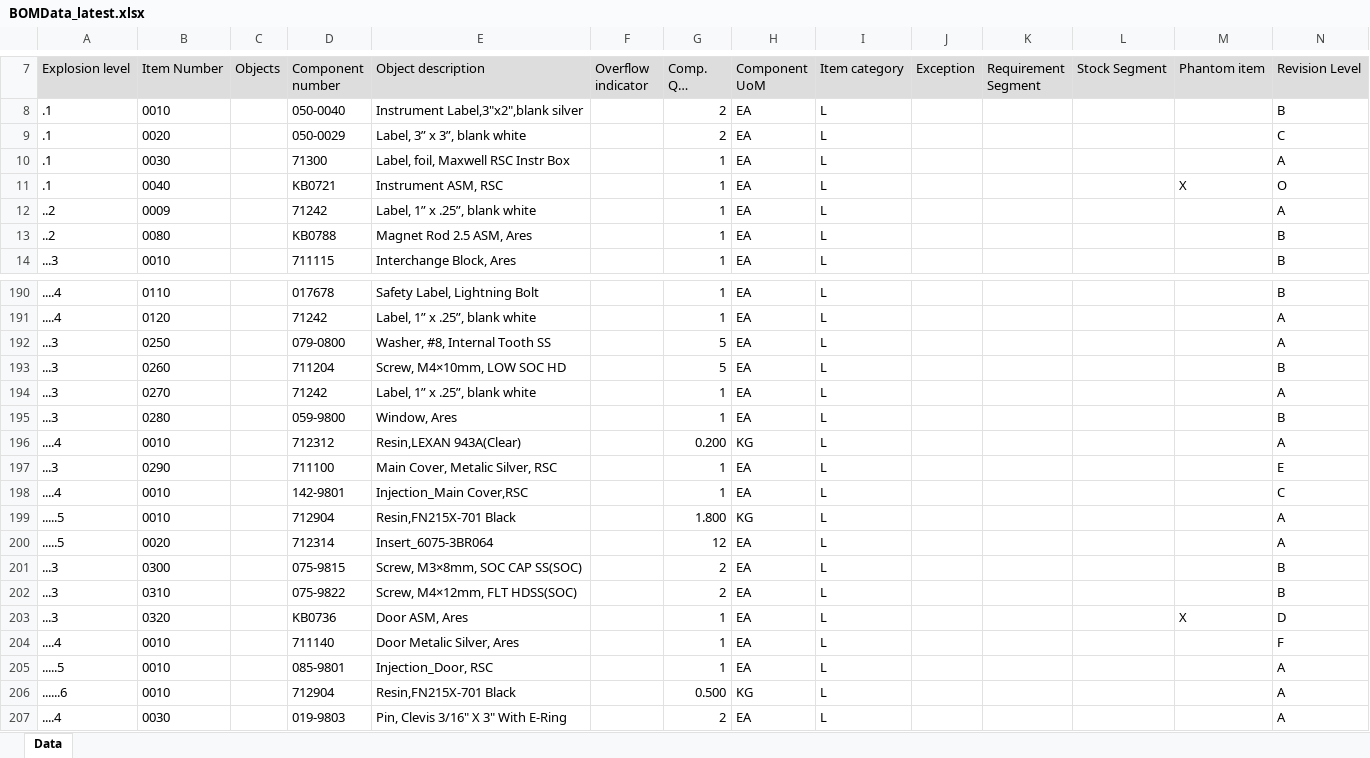
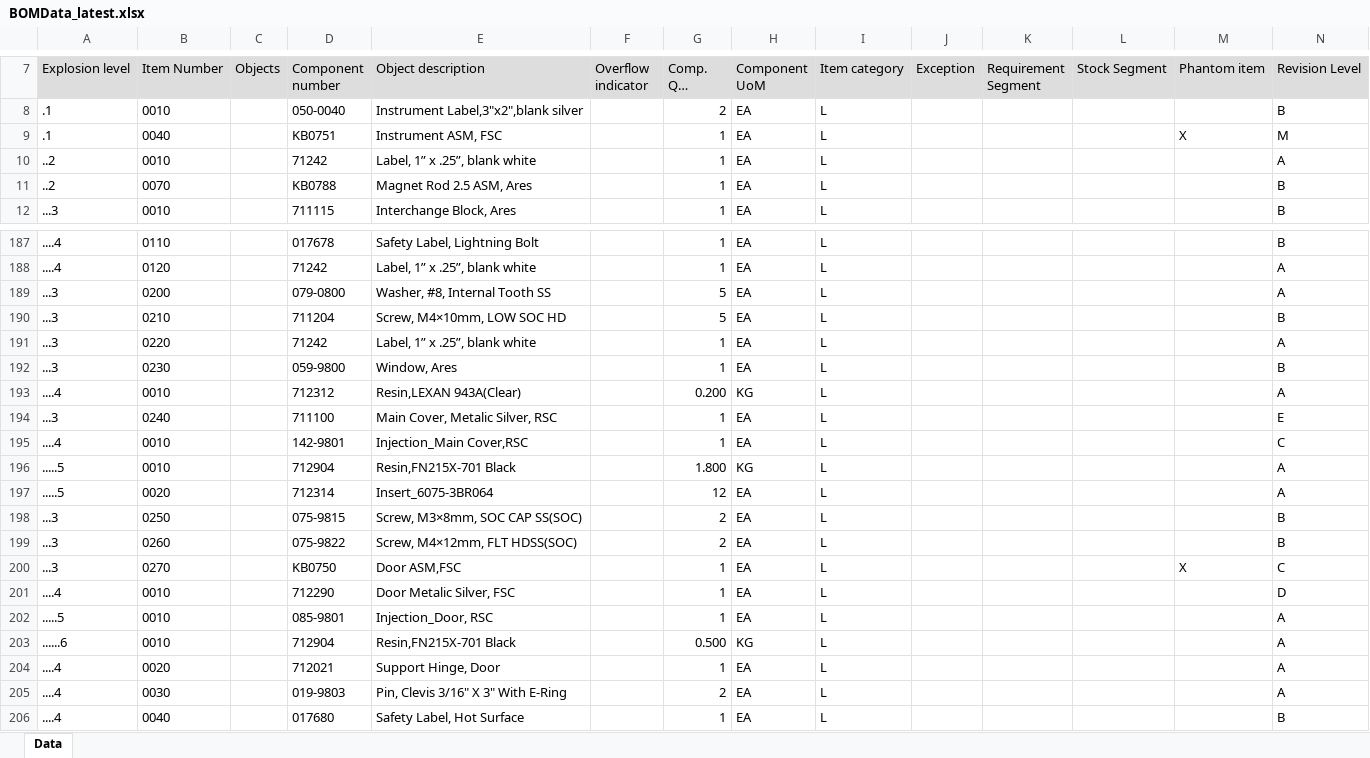
Before and after one commit to wjdwlals9545-arch/pbk-warehouse, an Excel workbook: public/data/BOMData_latest.xlsx, sheet Data, drawn as a sheet; only a part is shown, gaps mark what is left out; the shorter side is filled out with more unchanged rows; long unchanged cells end in …; values as stored, in another font and other column widths than the file's, no borders; charts and pictures not drawn; removed rows and columns are numbered as before the commit, all else as after; the diff covers the shown part only; the diff names each change by its address in the sheet, - before the commit and + after, or states it on an @@ line.

```diff
--- a/public/data/BOMData_latest.xlsx (sheet Data)
+++ b/public/data/BOMData_latest.xlsx (sheet Data)
-row 9: .1 | 0020 |  | 050-0029 | Label, 3” x 3”, blank white |  | 2 | EA | L |  |  |  |  | C
-row 10: .1 | 0030 |  | 71300 | Label, foil, Maxwell RSC Instr Box |  | 1 | EA | L |  |  |  |  | A
-D9 (Component number): KB0721
+D9 (Component number): KB0751
-E9 (Object description): Instrument ASM, RSC
+E9 (Object description): Instrument ASM, FSC
-N9 (Revision Level): O
+N9 (Revision Level): M
-B10 (Item Number): 0009
+B10 (Item Number): 0010
-B11 (Item Number): 0080
+B11 (Item Number): 0070
-B189 (Item Number): 0250
+B189 (Item Number): 0200
-B190 (Item Number): 0260
+B190 (Item Number): 0210
-B191 (Item Number): 0270
+B191 (Item Number): 0220
-B192 (Item Number): 0280
+B192 (Item Number): 0230
-B194 (Item Number): 0290
+B194 (Item Number): 0240
-B198 (Item Number): 0300
+B198 (Item Number): 0250
-B199 (Item Number): 0310
+B199 (Item Number): 0260
-B200 (Item Number): 0320
+B200 (Item Number): 0270
-D200 (Component number): KB0736
+D200 (Component number): KB0750
-E200 (Object description): Door ASM, Ares
+E200 (Object description): Door ASM,FSC
-N200 (Revision Level): D
+N200 (Revision Level): C
-D201 (Component number): 711140
+D201 (Component number): 712290
-E201 (Object description): Door Metalic Silver, Ares
+E201 (Object description): Door Metalic Silver, FSC
-N201 (Revision Level): F
+N201 (Revision Level): D
+row 204: ....4 | 0020 |  | 712021 | Support Hinge, Door |  | 1 | EA | L |  |  |  |  | A
```
Also changed, not shown: 6 added rows, 7 removed rows and 64 edited cells elsewhere in this sheet, 1 other file.
